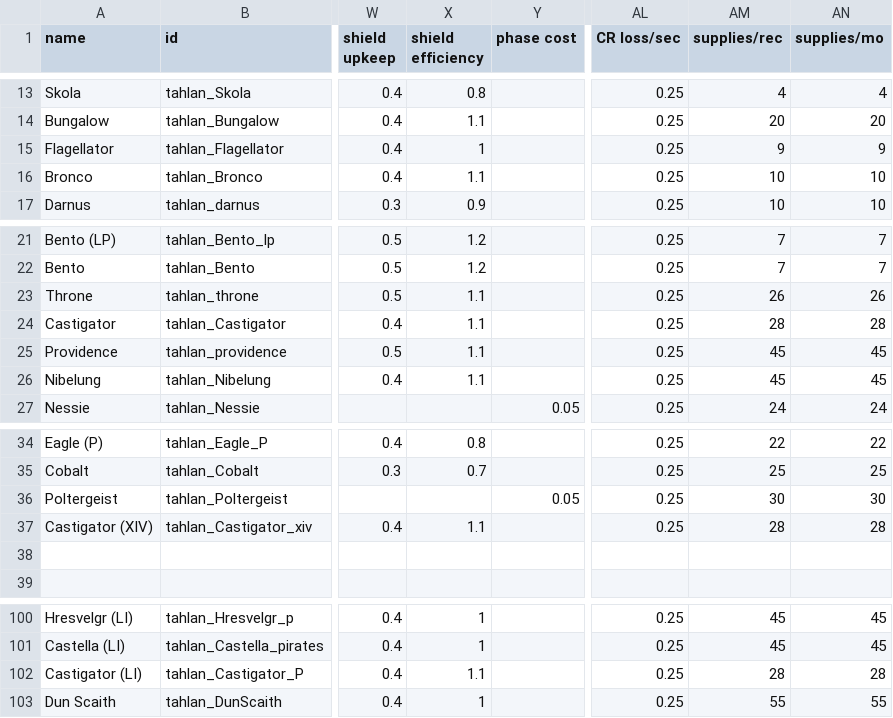
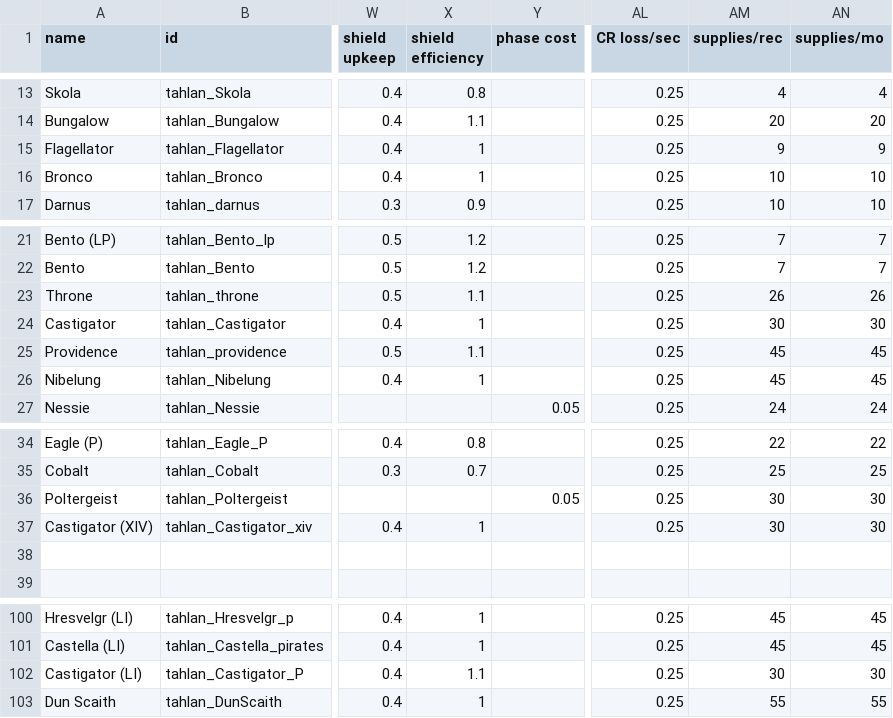
Before and after one commit to niatahl/tahlan-shipworks, a CSV file: data/hulls/ship_data.csv, drawn as a sheet; only a part is shown, gaps mark what is left out; the diff names each change by its address in the sheet, - before the commit and + after, or states it on an @@ line.

```diff
--- a/data/hulls/ship_data.csv
+++ b/data/hulls/ship_data.csv
-X16 (shield efficiency): 1.1
+X16 (shield efficiency): 1
-X24 (shield efficiency): 1.1
+X24 (shield efficiency): 1
-AM24 (supplies/rec): 28
+AM24 (supplies/rec): 30
-AN24 (supplies/mo): 28
+AN24 (supplies/mo): 30
-X26 (shield efficiency): 1.1
+X26 (shield efficiency): 1
-X37 (shield efficiency): 1.1
+X37 (shield efficiency): 1
-AM37 (supplies/rec): 28
+AM37 (supplies/rec): 30
-AN37 (supplies/mo): 28
+AN37 (supplies/mo): 30
-AM102 (supplies/rec): 28
+AM102 (supplies/rec): 30
-AN102 (supplies/mo): 28
+AN102 (supplies/mo): 30
```
Also changed, not shown: data/config/modFiles/magicTrail_data.csv, data/config/vayraBounties/unique_bounty_data.csv, 27 other files.
